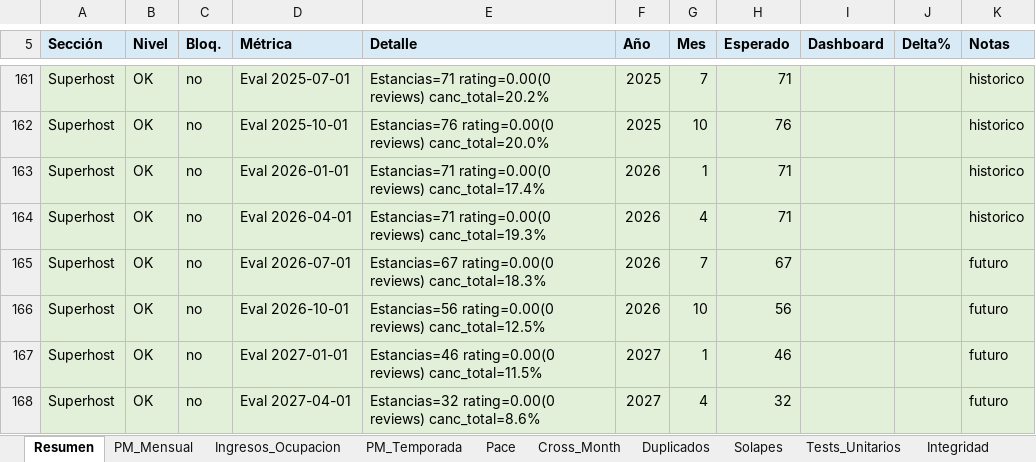
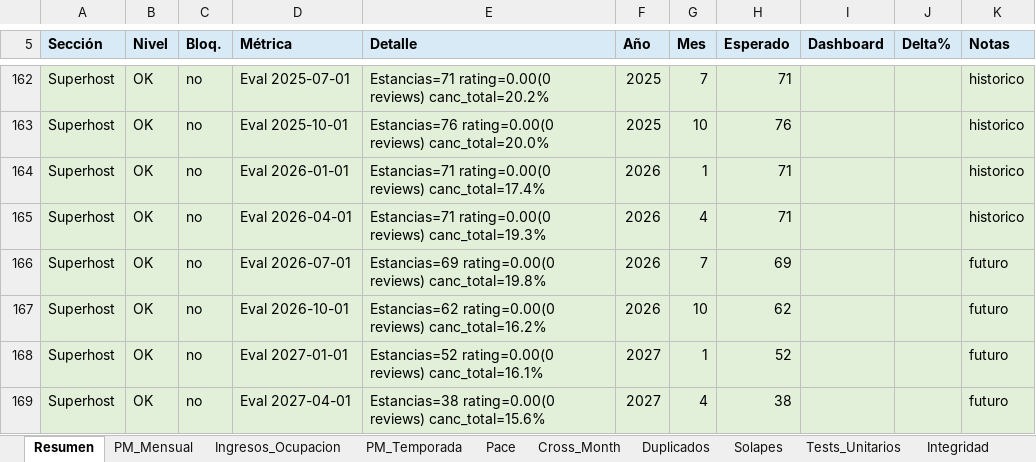
Before and after one commit to pochettino73/csj-airbnb, an Excel workbook: output/auditoria_dashboard.xlsx, sheet Resumen, drawn as a sheet; only a part is shown, gaps mark what is left out; values as stored, in another font and other column widths than the file's, no borders; addresses are those after the commit; the diff covers the shown part only; the diff names each change by its address in the sheet, - before the commit and + after, or states it on an @@ line.

```diff
--- a/output/auditoria_dashboard.xlsx (sheet Resumen)
+++ b/output/auditoria_dashboard.xlsx (sheet Resumen)
-E166 (Detalle): Estancias=67 rating=0.00(0 reviews) canc_total=18.3%
+E166 (Detalle): Estancias=69 rating=0.00(0 reviews) canc_total=19.8%
-H166 (Esperado): 67
+H166 (Esperado): 69
-E167 (Detalle): Estancias=56 rating=0.00(0 reviews) canc_total=12.5%
+E167 (Detalle): Estancias=62 rating=0.00(0 reviews) canc_total=16.2%
-H167 (Esperado): 56
+H167 (Esperado): 62
-E168 (Detalle): Estancias=46 rating=0.00(0 reviews) canc_total=11.5%
+E168 (Detalle): Estancias=52 rating=0.00(0 reviews) canc_total=16.1%
-H168 (Esperado): 46
+H168 (Esperado): 52
-E169 (Detalle): Estancias=32 rating=0.00(0 reviews) canc_total=8.6%
+E169 (Detalle): Estancias=38 rating=0.00(0 reviews) canc_total=15.6%
-H169 (Esperado): 32
+H169 (Esperado): 38
```
Also changed, not shown: 2 added rows, 5 removed rows and 34 edited cells elsewhere in this sheet, sheet Pace, sheet Ingresos_Ocupacion, sheet Tests_Unitarios, sheet PM_Temporada, sheet PM_Mensual, sheet Distorsion_CrossMonth, 5 more sheets, 5 other files.
